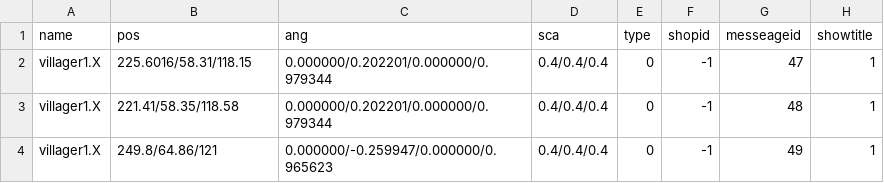
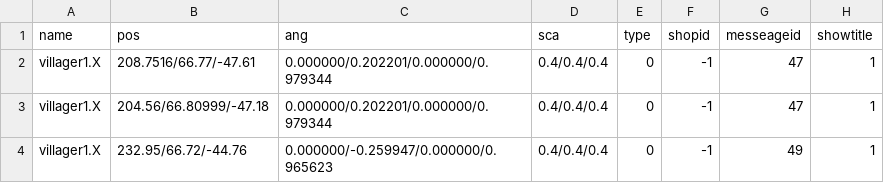
Before and after one commit to kbc15gc/game, a CSV file: game/Decide/Decide/Asset/Data/GroupData/Group2ANPC.csv, drawn as a sheet.

```diff
--- a/game/Decide/Decide/Asset/Data/GroupData/Group2ANPC.csv
+++ b/game/Decide/Decide/Asset/Data/GroupData/Group2ANPC.csv
@@ -1,4 +1,4 @@
 name,pos,ang,sca,type,shopid,messeageid,showtitle
-villager1.X,225.6016/58.31/118.15,0.000000/0.202201/0.000000/0.979344,0.4/0.4/0.4,0,-1,47,1
-villager1.X,221.41/58.35/118.58,0.000000/0.202201/0.000000/0.979344,0.4/0.4/0.4,0,-1,48,1
-villager1.X,249.8/64.86/121,0.000000/-0.259947/0.000000/0.965623,0.4/0.4/0.4,0,-1,49,1
+villager1.X,208.7516/66.77/-47.61,0.000000/0.202201/0.000000/0.979344,0.4/0.4/0.4,0,-1,47,1
+villager1.X,204.56/66.80999/-47.18,0.000000/0.202201/0.000000/0.979344,0.4/0.4/0.4,0,-1,47,1
+villager1.X,232.95/66.72/-44.76,0.000000/-0.259947/0.000000/0.965623,0.4/0.4/0.4,0,-1,49,1
```
Also changed, not shown: game/Decide/Decide/Asset/Data/GroupData/Group2AEnemy.csv, game/Decide/Decide/Asset/Data/TextData/Message.csv, 25 other files.
